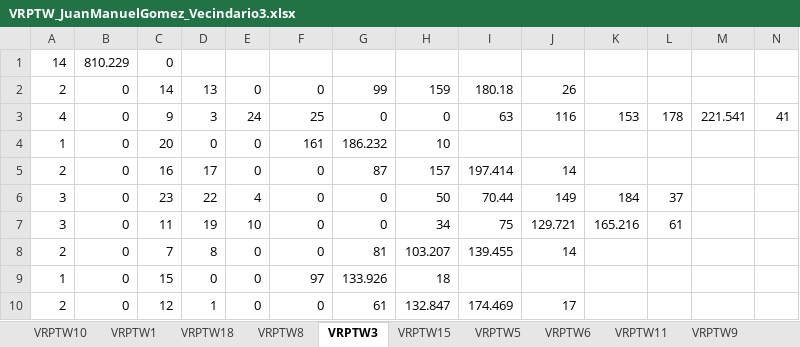
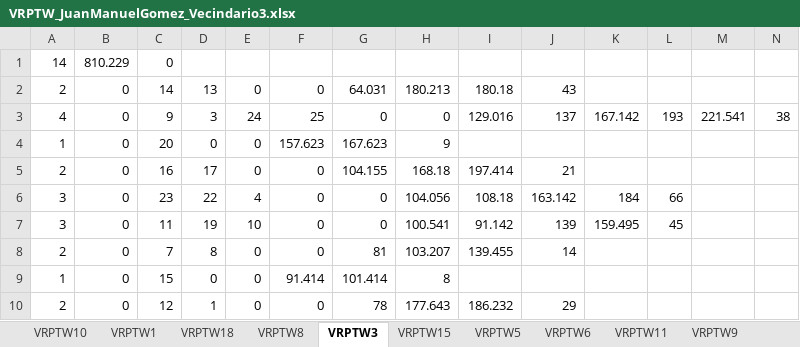
Before and after one commit to JuanM0412/VRPTW_Solution, an Excel workbook: Neighborhood_Search/output/VRPTW_JuanManuelGomez_Vecindario3.xlsx, sheet VRPTW3, drawn as a sheet; only a part is shown; values as stored, in another font and other column widths than the file's, no borders; the diff covers the shown part only; the diff names each change by its address in the sheet, - before the commit and + after, or states it on an @@ line.

```diff
--- a/Neighborhood_Search/output/VRPTW_JuanManuelGomez_Vecindario3.xlsx (sheet VRPTW3)
+++ b/Neighborhood_Search/output/VRPTW_JuanManuelGomez_Vecindario3.xlsx (sheet VRPTW3)
-G2: 99
+G2: 64.031
-H2: 159
+H2: 180.213
-J2: 26
+J2: 43
-I3: 63
+I3: 129.016
-J3: 116
+J3: 137
-K3: 153
+K3: 167.142
-L3: 178
+L3: 193
-N3: 41
+N3: 38
-F4: 161
+F4: 157.623
-G4: 186.232
+G4: 167.623
-H4: 10
+H4: 9
-G5: 87
+G5: 104.155
-H5: 157
+H5: 168.18
-J5: 14
+J5: 21
-H6: 50
+H6: 104.056
-I6: 70.44
+I6: 108.18
-J6: 149
+J6: 163.142
-L6: 37
+L6: 66
-H7: 34
+H7: 100.541
-I7: 75
+I7: 91.142
-J7: 129.721
+J7: 139
-K7: 165.216
+K7: 159.495
-L7: 61
+L7: 45
-F9: 97
+F9: 91.414
-G9: 133.926
+G9: 101.414
-H9: 18
+H9: 8
-G10: 61
+G10: 78
-H10: 132.847
+H10: 177.643
-I10: 174.469
+I10: 186.232
-J10: 17
+J10: 29
```
Also changed, not shown: 14 edited cells elsewhere in this sheet, sheet VRPTW15, sheet VRPTW14, sheet VRPTW18, sheet VRPTW17, sheet VRPTW13, sheet VRPTW16, 11 more sheets, Neighborhood_Search/output/VRPTW_JuanManuelGomez_Vecindario1.xlsx, Neighborhood_Search/output/VRPTW_JuanManuelGomez_Vecindario2.xlsx, 3 other files.
